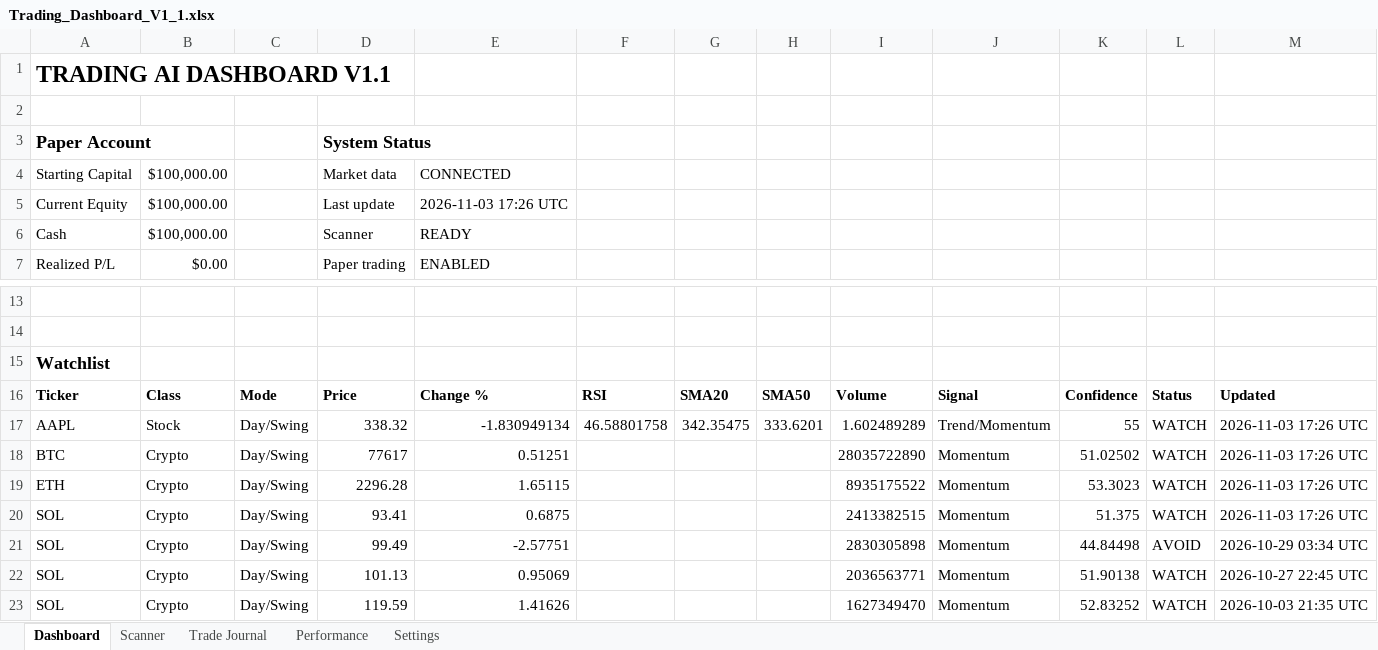
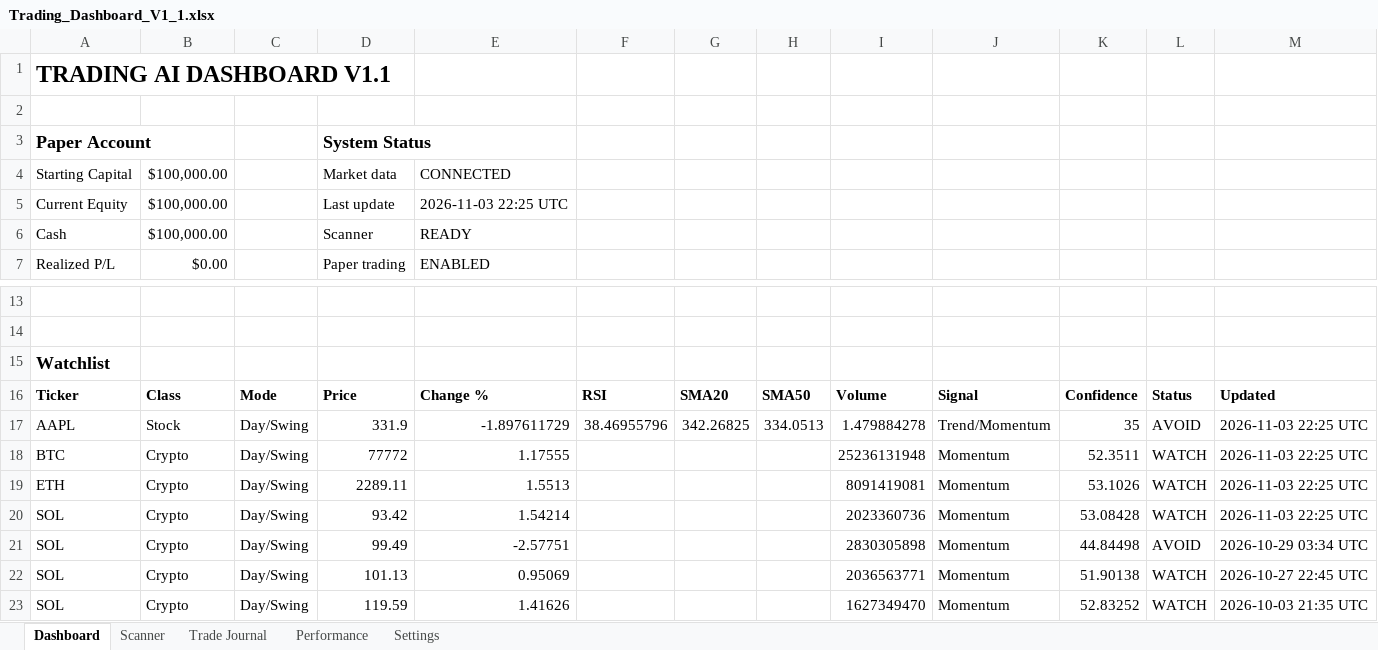
Before and after one commit to Miledy31/TRADING-AI-AGENT, an Excel workbook: Trading_Dashboard_V1_1.xlsx, sheet Dashboard, drawn as a sheet; only a part is shown, gaps mark what is left out; values as stored, in another font and other column widths than the file's, no borders; table styles not drawn; the diff names each change by its address in the sheet, - before the commit and + after, or states it on an @@ line.

```diff
--- a/Trading_Dashboard_V1_1.xlsx (sheet Dashboard)
+++ b/Trading_Dashboard_V1_1.xlsx (sheet Dashboard)
-E5: 2026-11-03 17:26 UTC
+E5: 2026-11-03 22:25 UTC
-D17: 338.32
+D17: 331.9
-E17: -1.830949134
+E17: -1.897611729
-F17: 46.58801758
+F17: 38.46955796
-G17: 342.35475
+G17: 342.26825
-H17: 333.6201
+H17: 334.0513
-I17: 1.602489289
+I17: 1.479884278
-K17: 55
+K17: 35
-L17: WATCH
+L17: AVOID
-M17:M20: 2026-11-03 17:26 UTC
+M17:M20: 2026-11-03 22:25 UTC
-D18: 77617
+D18: 77772
-E18: 0.51251
+E18: 1.17555
-I18: 28035722890
+I18: 25236131948
-K18: 51.02502
+K18: 52.3511
-D19: 2296.28
+D19: 2289.11
-E19: 1.65115
+E19: 1.5513
-I19: 8935175522
+I19: 8091419081
-K19: 53.3023
+K19: 53.1026
-D20: 93.41
+D20: 93.42
-E20: 0.6875
+E20: 1.54214
-I20: 2413382515
+I20: 2023360736
-K20: 51.375
+K20: 53.08428
```
Also changed, not shown: sheet Scanner.
